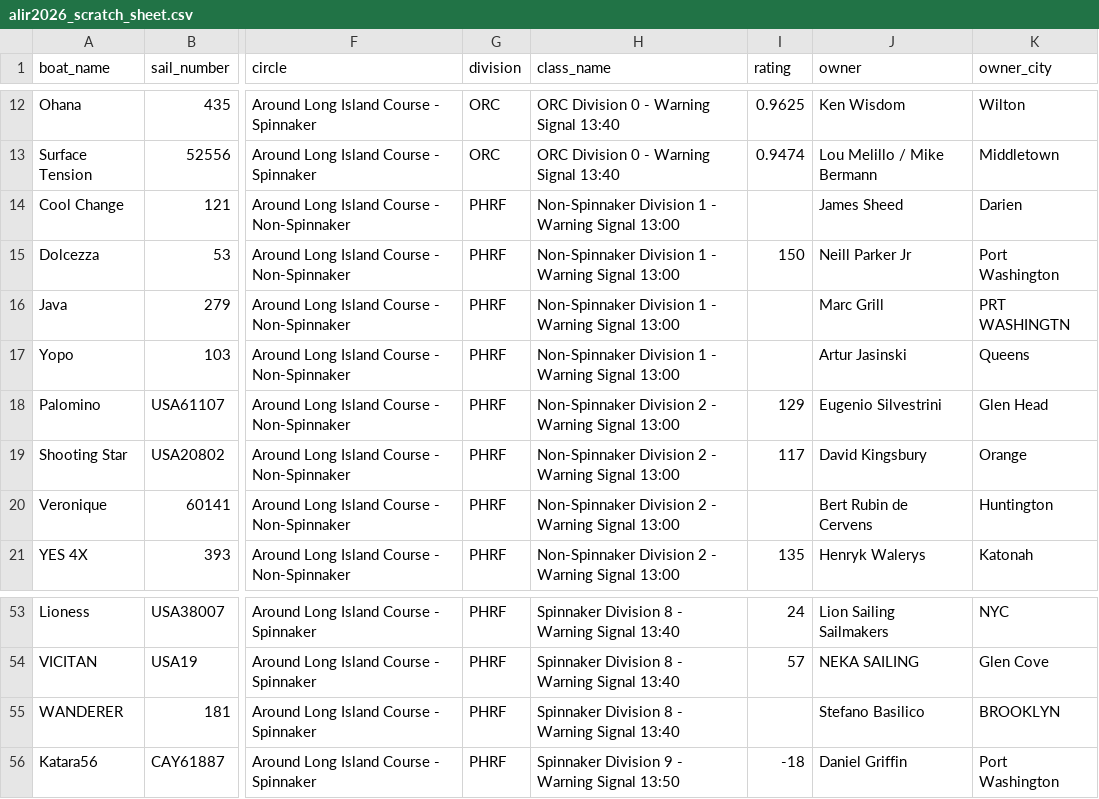
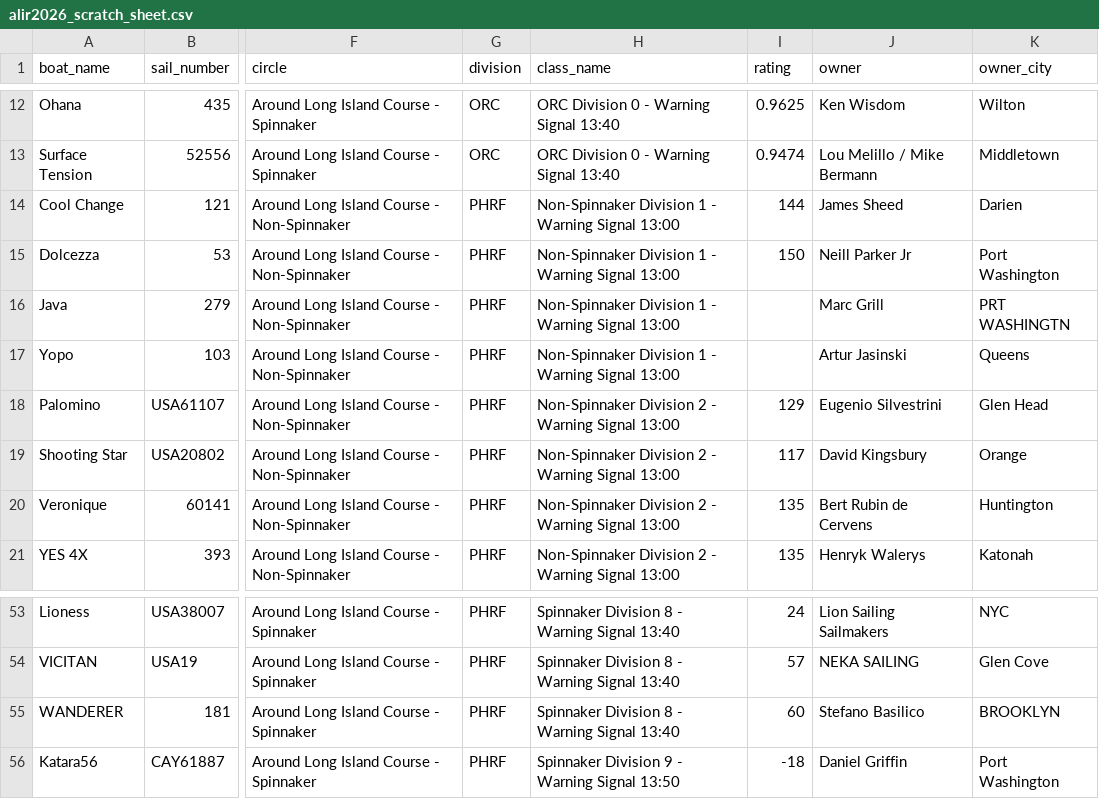
Before and after one commit to bradhgq/yacht-race-visualization, a CSV file: races/alir2026/raw/alir2026_scratch_sheet.csv, drawn as a sheet; only a part is shown, gaps mark what is left out; the diff names each change by its address in the sheet, - before the commit and + after, or states it on an @@ line.

```diff
--- a/races/alir2026/raw/alir2026_scratch_sheet.csv
+++ b/races/alir2026/raw/alir2026_scratch_sheet.csv
-I14 (rating): (empty)
+I14 (rating): 144
-I20 (rating): (empty)
+I20 (rating): 135
-I55 (rating): (empty)
+I55 (rating): 60
```
Also changed, not shown: races/alir2026/raw/alir2026_results.csv, races/alir2026/raw/alir2026_results_local.csv, 21 other files.
